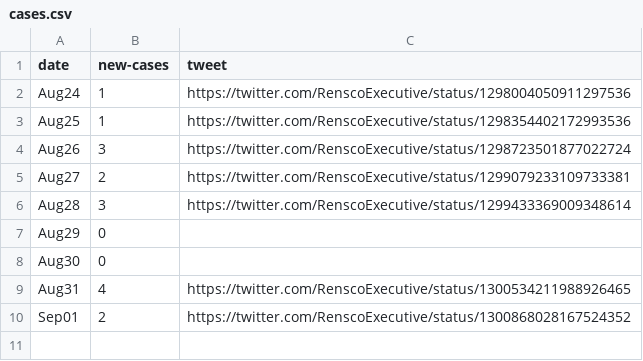
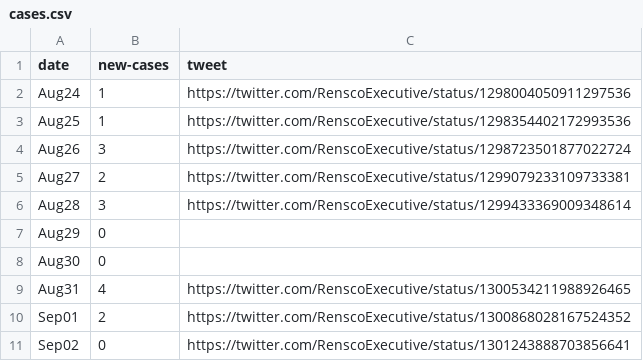
Before and after one commit to abhiShandy/rensselaerCOVID19, a CSV file: cases.csv, drawn as a sheet.

Commit message:
switch to bar plot for new cases, change colors

```diff
--- a/cases.csv
+++ b/cases.csv
@@ -10 +10,2 @@ Aug31,4,https://twitter.com/RenscoExecutive/status/1300534211988926465
 Sep01,2,https://twitter.com/RenscoExecutive/status/1300868028167524352
+Sep02,0,https://twitter.com/RenscoExecutive/status/1301243888703856641
```
Also changed, not shown: 3 other files.
